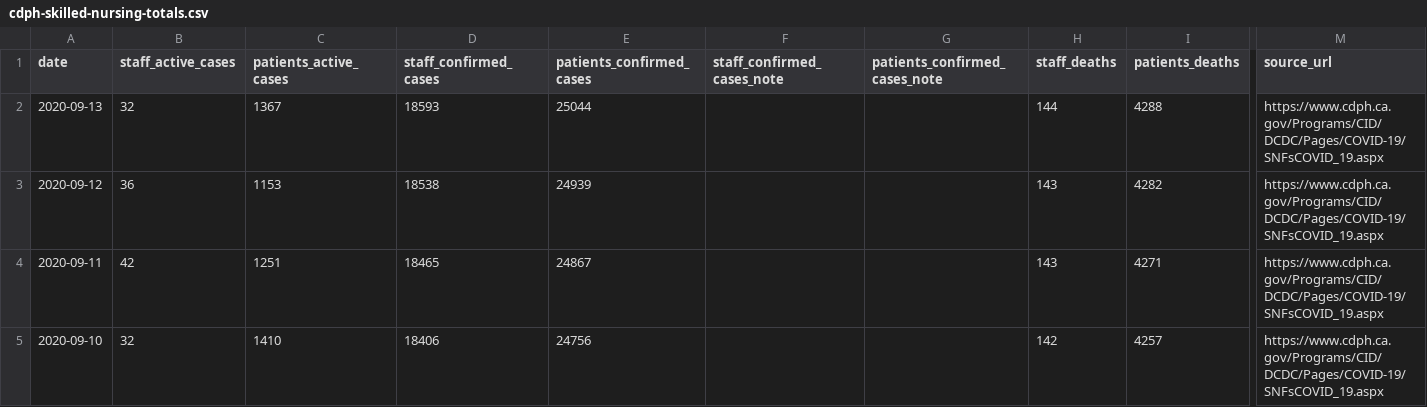
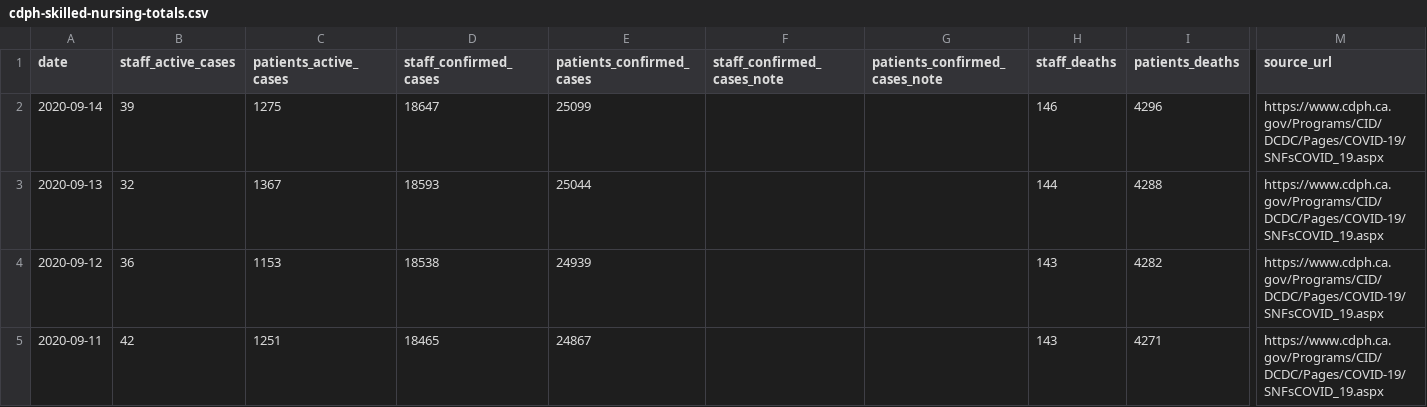
Before and after one commit to datadesk/california-coronavirus-data, a CSV file: cdph-skilled-nursing-totals.csv, drawn as a sheet; only a part is shown, gaps mark what is left out; the shorter side is filled out with more unchanged rows; rows hold the shown columns only; the diff names each change by its address in the sheet, - before the commit and + after, or states it on an @@ line.

```diff
--- a/cdph-skilled-nursing-totals.csv
+++ b/cdph-skilled-nursing-totals.csv
+row 2: 2020-09-14 | 39 | 1275 | 18647 | 25099 |  |  | 146 | 4296 | https://www.cdph.ca.gov/Programs/CID/DCDC/Pages/COVID-19/SNFsCOVID_19.aspx
```
Also changed, not shown: cdph-adult-and-senior-care-totals.csv, 1 other file.
